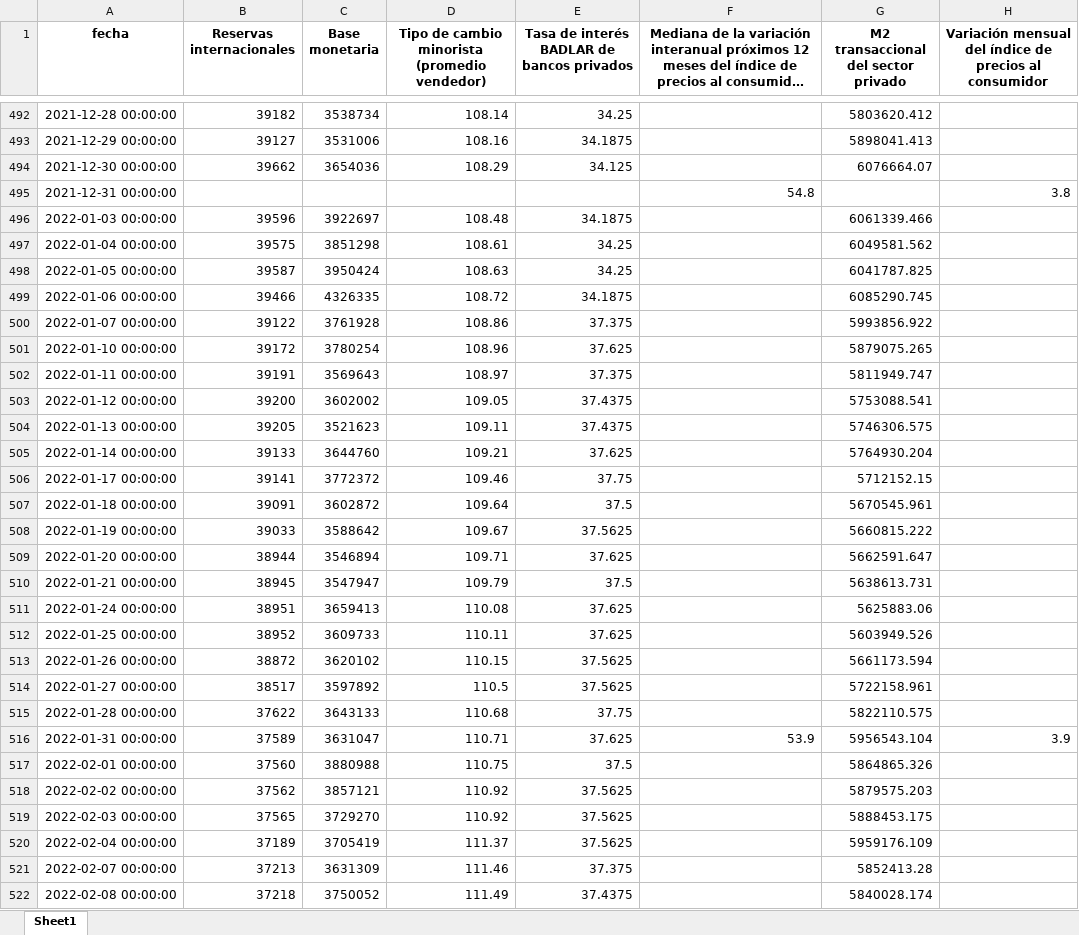
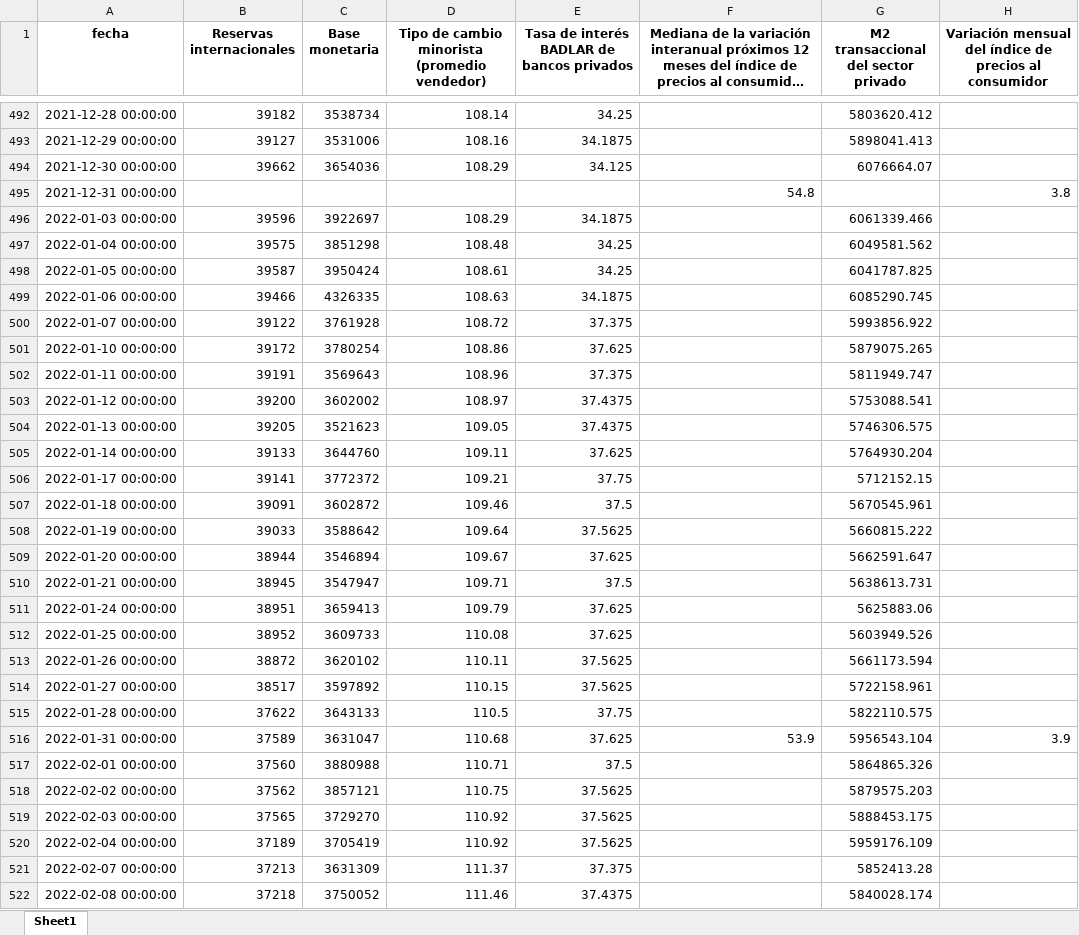
Before and after one commit to ejct184/bcra-weekly-monitor, an Excel workbook: seriesAPI_BCRA_Digest.xlsx, sheet Sheet1, drawn as a sheet; only a part is shown, gaps mark what is left out; long unchanged cells end in …; values as stored, in another font and other column widths than the file's, no borders; the diff covers the shown part only; the diff names each change by its address in the sheet, - before the commit and + after, or states it on an @@ line.

Commit message:
Data 23/03

```diff
--- a/seriesAPI_BCRA_Digest.xlsx (sheet Sheet1)
+++ b/seriesAPI_BCRA_Digest.xlsx (sheet Sheet1)
-D496: 108.48
+D496: 108.29
-D497: 108.61
+D497: 108.48
-D498: 108.63
+D498: 108.61
-D499: 108.72
+D499: 108.63
-D500: 108.86
+D500: 108.72
-D501: 108.96
+D501: 108.86
-D502: 108.97
+D502: 108.96
-D503: 109.05
+D503: 108.97
-D504: 109.11
+D504: 109.05
-D505: 109.21
+D505: 109.11
-D506: 109.46
+D506: 109.21
-D507: 109.64
+D507: 109.46
-D508: 109.67
+D508: 109.64
-D509: 109.71
+D509: 109.67
-D510: 109.79
+D510: 109.71
-D511: 110.08
+D511: 109.79
-D512: 110.11
+D512: 110.08
-D513: 110.15
+D513: 110.11
-D514: 110.5
+D514: 110.15
-D515: 110.68
+D515: 110.5
-D516: 110.71
+D516: 110.68
-D517: 110.75
+D517: 110.71
-D518: 110.92
+D518: 110.75
-D520: 111.37
+D520: 110.92
-D521: 111.46
+D521: 111.37
-D522: 111.49
+D522: 111.46
```
Also changed, not shown: 4 added rows and 51 edited cells elsewhere in this sheet.
